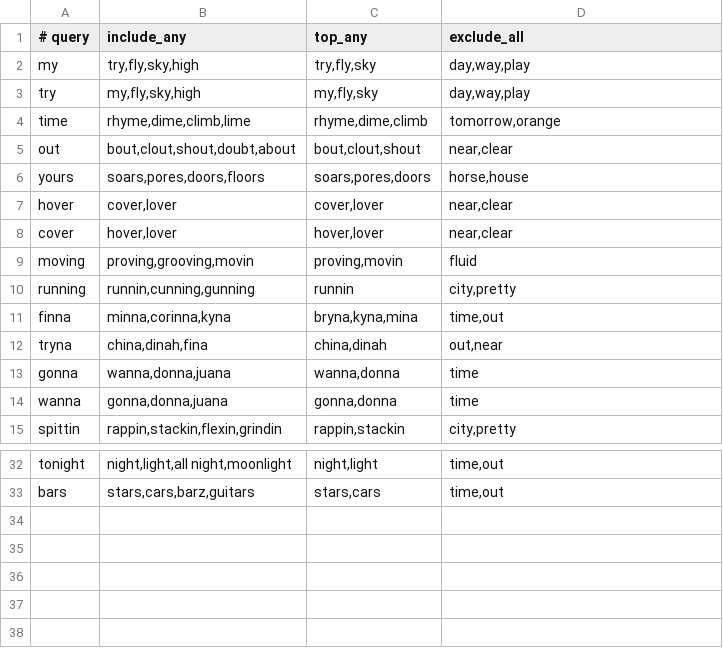
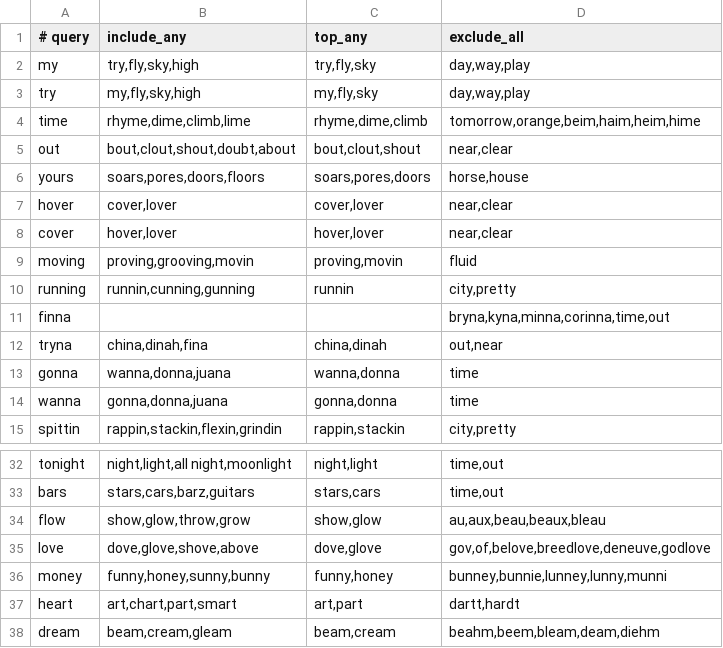
Before and after one commit to hughbechainez-byte/The-Top-Flow, a TSV file: tools/rhyme_v2_golden_queries.tsv, drawn as a sheet; only a part is shown, gaps mark what is left out.

Commit message:
release: 28.6 opt-in quality rhymes

```diff
--- a/tools/rhyme_v2_golden_queries.tsv
+++ b/tools/rhyme_v2_golden_queries.tsv
@@ -3,3 +3,3 @@ my	try,fly,sky,high	try,fly,sky	day,way,play
 try	my,fly,sky,high	my,fly,sky	day,way,play
-time	rhyme,dime,climb,lime	rhyme,dime,climb	tomorrow,orange
+time	rhyme,dime,climb,lime	rhyme,dime,climb	tomorrow,orange,beim,haim,heim,hime
 out	bout,clout,shout,doubt,about	bout,clout,shout	near,clear
@@ -10,3 +10,3 @@ moving	proving,grooving,movin	proving,movin	fluid
 running	runnin,cunning,gunning	runnin	city,pretty
-finna	minna,corinna,kyna	bryna,kyna,mina	time,out
+finna			bryna,kyna,minna,corinna,time,out
 tryna	china,dinah,fina	china,dinah	out,near
@@ -33 +33,6 @@ tonight	night,light,all night,moonlight	night,light	time,out
 bars	stars,cars,barz,guitars	stars,cars	time,out
+flow	show,glow,throw,grow	show,glow	au,aux,beau,beaux,bleau
+love	dove,glove,shove,above	dove,glove	gov,of,belove,breedlove,deneuve,godlove
+money	funny,honey,sunny,bunny	funny,honey	bunney,bunnie,lunney,lunny,munni
+heart	art,chart,part,smart	art,part	dartt,hardt
+dream	beam,cream,gleam	beam,cream	beahm,beem,bleam,deam,diehm
```
Also changed, not shown: 19 other files.
